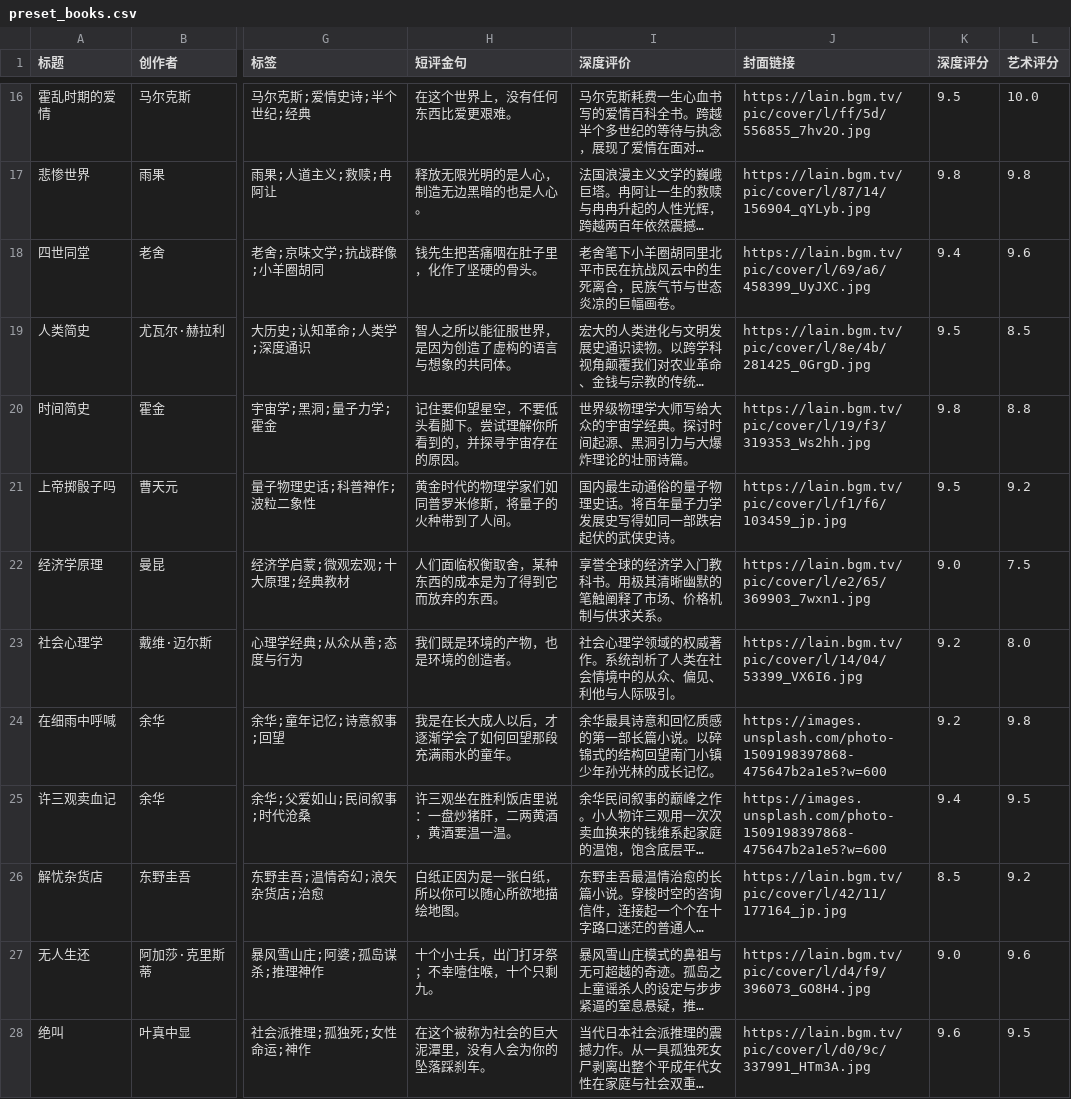
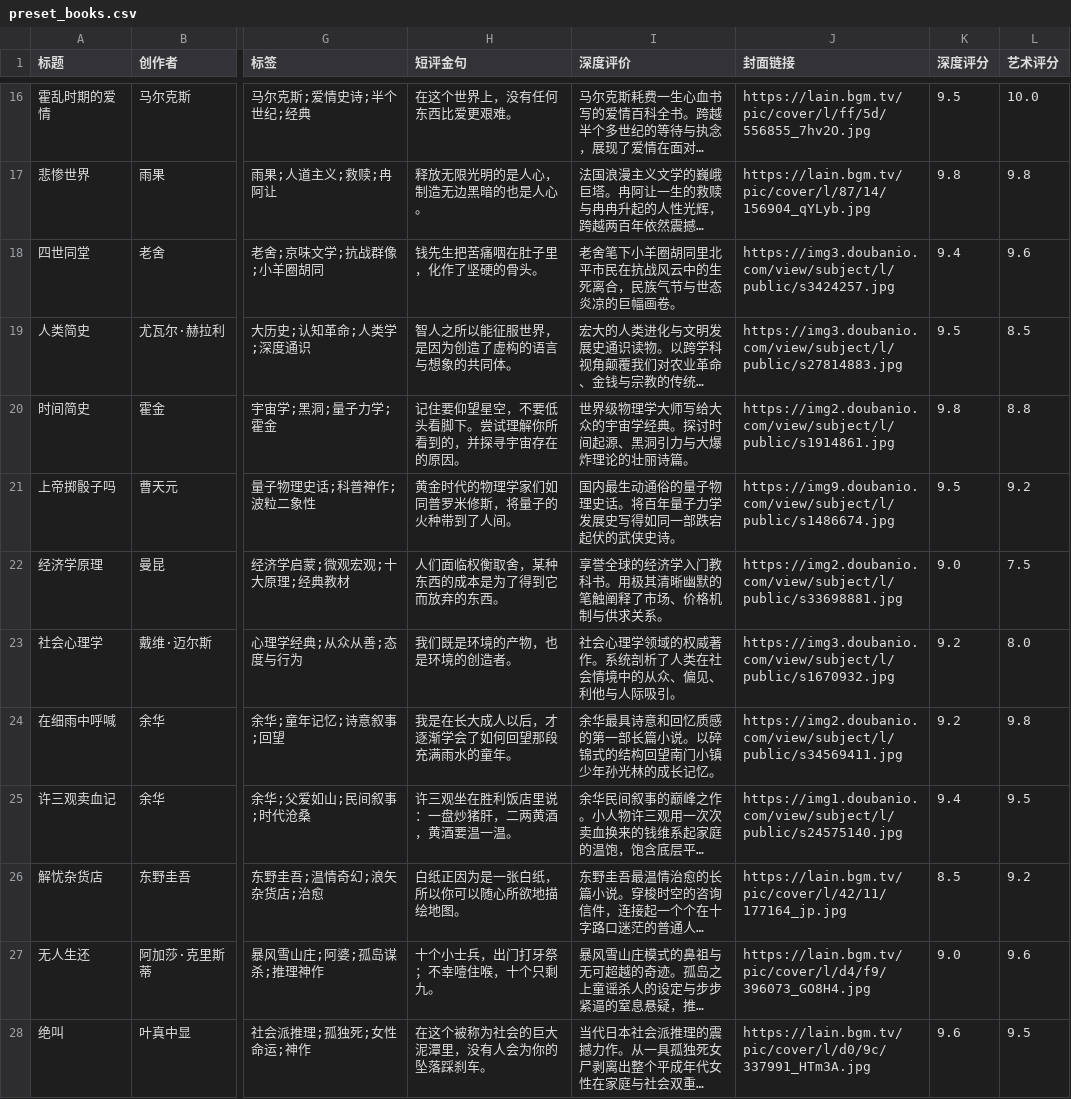
Before and after one commit to liuGuanYi-hub/ReadTrace, a CSV file: app/src/main/assets/preset_books.csv, drawn as a sheet; only a part is shown, gaps mark what is left out; long unchanged cells end in …; the diff covers the shown part only; the diff names each change by its address in the sheet, - before the commit and + after, or states it on an @@ line.

Commit message:
修复：书籍预设封面23本改用豆瓣真实书封（纠正Bangumi串匹配与占位图）

```diff
--- a/app/src/main/assets/preset_books.csv
+++ b/app/src/main/assets/preset_books.csv
-J18 (封面链接): https://lain.bgm.tv/pic/cover/l/69/a6/458399_UyJXC.jpg
+J18 (封面链接): https://img3.doubanio.com/view/subject/l/public/s3424257.jpg
-J19 (封面链接): https://lain.bgm.tv/pic/cover/l/8e/4b/281425_0GrgD.jpg
+J19 (封面链接): https://img3.doubanio.com/view/subject/l/public/s27814883.jpg
-J20 (封面链接): https://lain.bgm.tv/pic/cover/l/19/f3/319353_Ws2hh.jpg
+J20 (封面链接): https://img2.doubanio.com/view/subject/l/public/s1914861.jpg
-J21 (封面链接): https://lain.bgm.tv/pic/cover/l/f1/f6/103459_jp.jpg
+J21 (封面链接): https://img9.doubanio.com/view/subject/l/public/s1486674.jpg
-J22 (封面链接): https://lain.bgm.tv/pic/cover/l/e2/65/369903_7wxn1.jpg
+J22 (封面链接): https://img2.doubanio.com/view/subject/l/public/s33698881.jpg
-J23 (封面链接): https://lain.bgm.tv/pic/cover/l/14/04/53399_VX6I6.jpg
+J23 (封面链接): https://img3.doubanio.com/view/subject/l/public/s1670932.jpg
-J24 (封面链接): https://images.unsplash.com/photo-1509198397868-475647b2a1e5?w=600
+J24 (封面链接): https://img2.doubanio.com/view/subject/l/public/s34569411.jpg
-J25 (封面链接): https://images.unsplash.com/photo-1509198397868-475647b2a1e5?w=600
+J25 (封面链接): https://img1.doubanio.com/view/subject/l/public/s24575140.jpg
```
Also changed, not shown: 15 edited cells elsewhere in this file.
